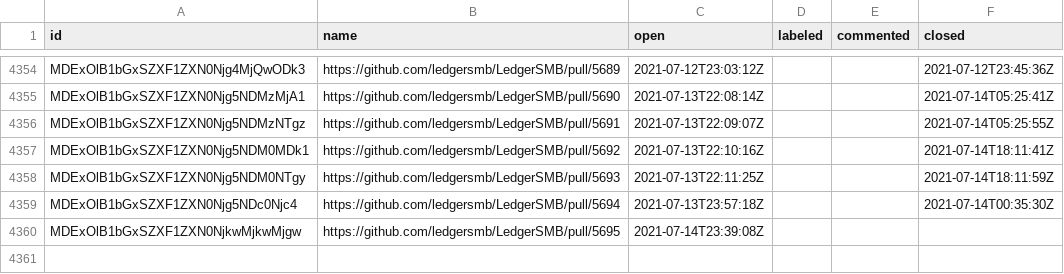
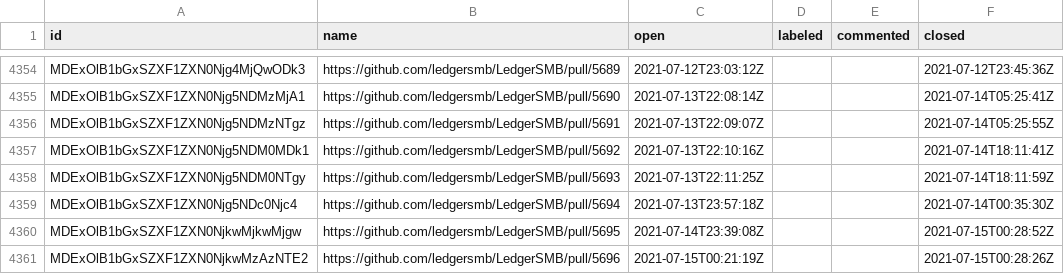
Before and after one commit to ledgersmb/ledgersmb-oselvar, a CSV file: data/ledgersmb/LedgerSMB/pullRequests.csv, drawn as a sheet; only a part is shown, gaps mark what is left out.

```diff
--- a/data/ledgersmb/LedgerSMB/pullRequests.csv
+++ b/data/ledgersmb/LedgerSMB/pullRequests.csv
@@ -4359,2 +4359,3 @@ MDExOlB1bGxSZXF1ZXN0Njg5NDM0NTgy,https://github.com/ledgersmb/LedgerSMB/pull/569
 MDExOlB1bGxSZXF1ZXN0Njg5NDc0Njc4,https://github.com/ledgersmb/LedgerSMB/pull/5694,2021-07-13T23:57:18Z,,,2021-07-14T00:35:30Z
-MDExOlB1bGxSZXF1ZXN0NjkwMjkwMjgw,https://github.com/ledgersmb/LedgerSMB/pull/5695,2021-07-14T23:39:08Z,,,
+MDExOlB1bGxSZXF1ZXN0NjkwMjkwMjgw,https://github.com/ledgersmb/LedgerSMB/pull/5695,2021-07-14T23:39:08Z,,,2021-07-15T00:28:52Z
+MDExOlB1bGxSZXF1ZXN0NjkwMzAzNTE2,https://github.com/ledgersmb/LedgerSMB/pull/5696,2021-07-15T00:21:19Z,,,2021-07-15T00:28:26Z
```
